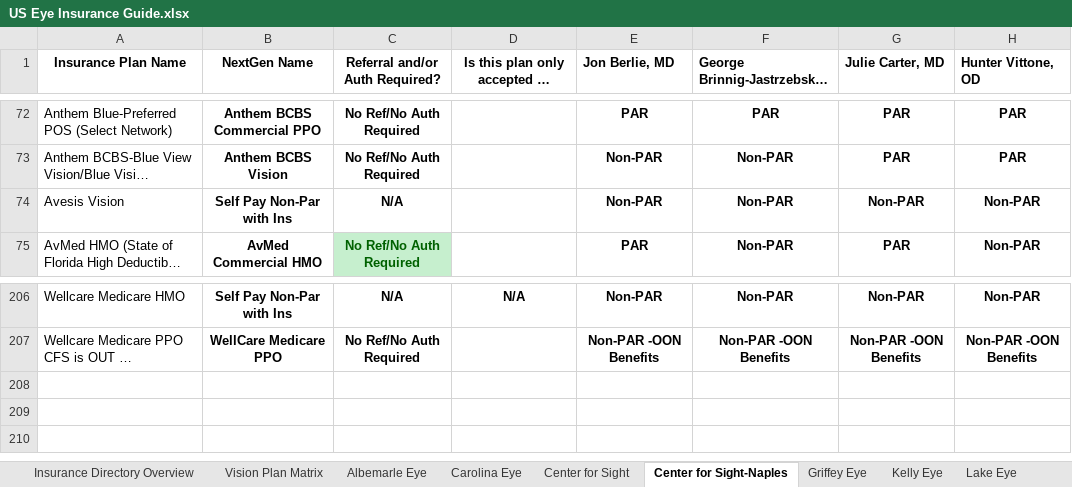
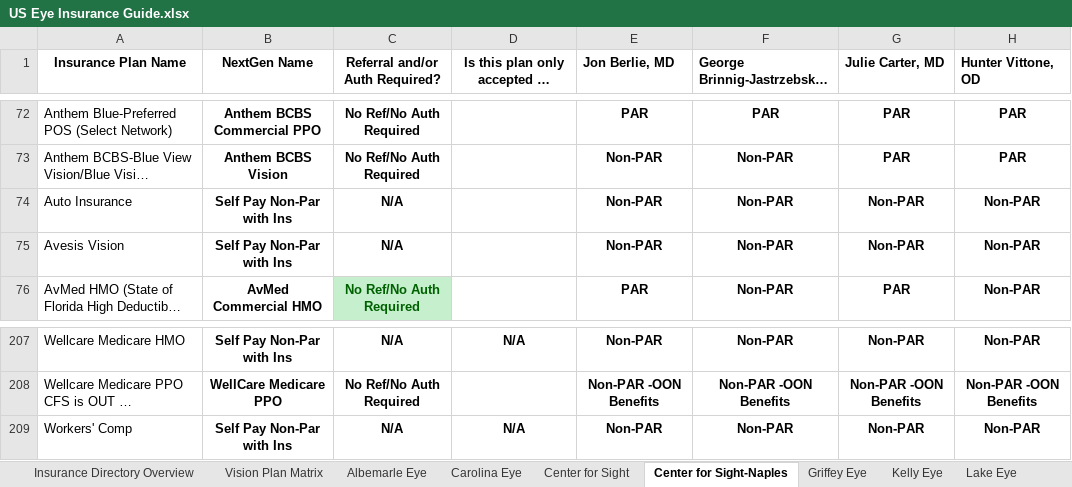
Before and after one commit to wak1616/PAC, an Excel workbook: US Eye Insurance Guide.xlsx, sheet Center for Sight-Naples, drawn as a sheet; only a part is shown, gaps mark what is left out; long unchanged cells end in …; values as stored, in another font and other column widths than the file's, no borders; conditional formats not drawn; the diff names each change by its address in the sheet, - before the commit and + after, or states it on an @@ line.

```diff
--- a/US Eye Insurance Guide.xlsx (sheet Center for Sight-Naples)
+++ b/US Eye Insurance Guide.xlsx (sheet Center for Sight-Naples)
+row 74: Auto Insurance | Self Pay Non-Par with Ins | N/A |  | Non-PAR | Non-PAR | Non-PAR | Non-PAR
+row 209: Workers' Comp | Self Pay Non-Par with Ins | N/A | N/A | Non-PAR | Non-PAR | Non-PAR | Non-PAR
```
Also changed, not shown: sheet Center for Sight, sheet Carolina Eye, sheet Albemarle Eye, sheet Lake Eye, sheet Kelly Eye, sheet SW FL Eye, 1 more sheet.
